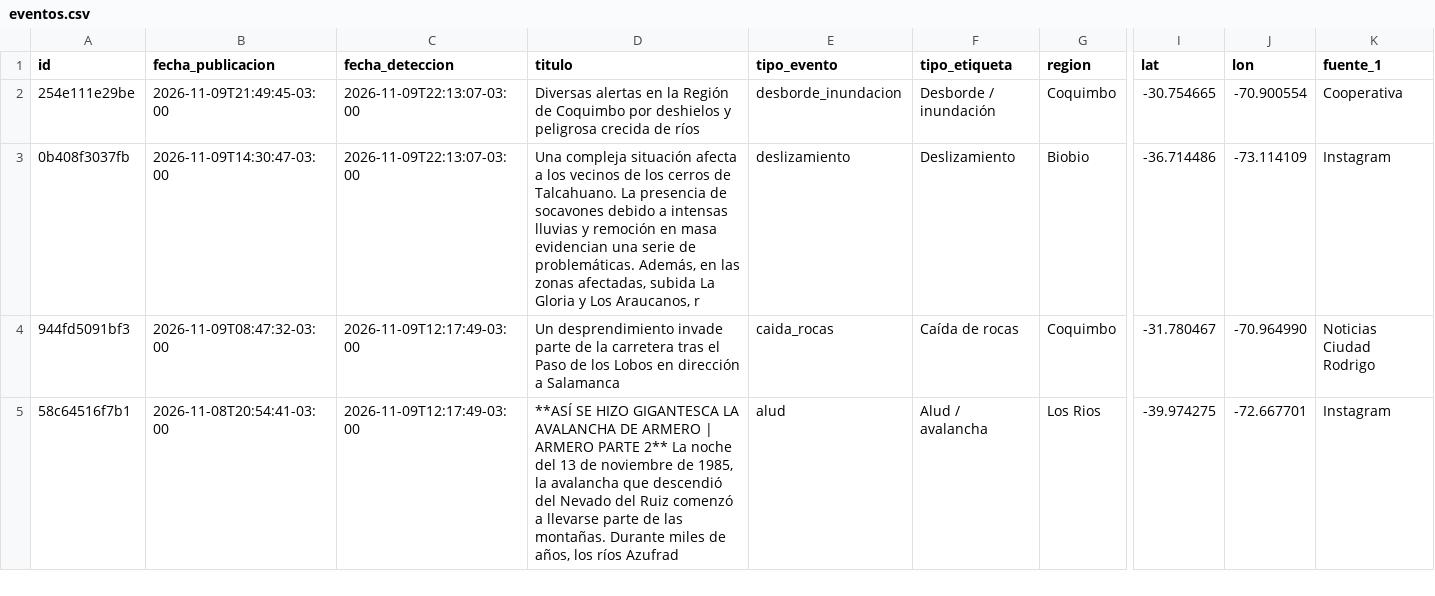
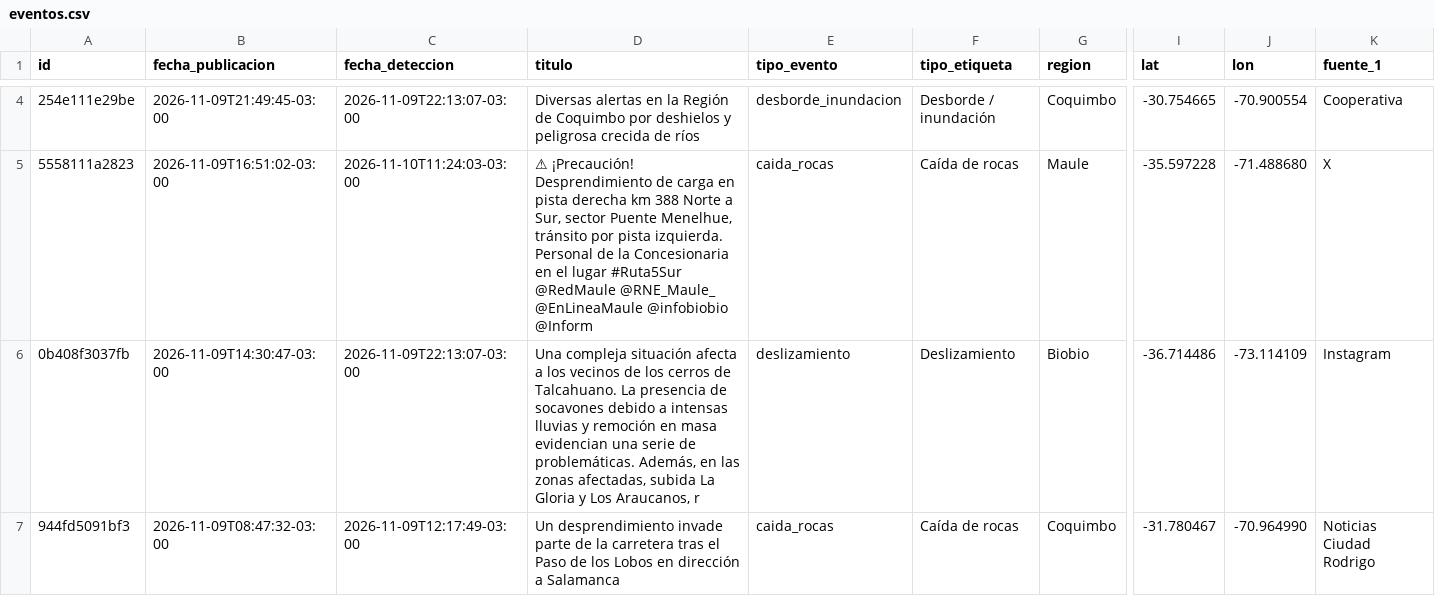
Before and after one commit to jalvarezamadogeologo/buscador-remociones, a CSV file: data/eventos.csv, drawn as a sheet; only a part is shown, gaps mark what is left out; the shorter side is filled out with more unchanged rows; rows hold the shown columns only; the diff covers the shown part only; the diff names each change by its address in the sheet, - before the commit and + after, or states it on an @@ line.

```diff
--- a/data/eventos.csv
+++ b/data/eventos.csv
+row 5: 5558111a2823 | 2026-11-09T16:51:02-03:00 | 2026-11-10T11:24:03-03:00 | ⚠ ¡Precaución! Desprendimiento de carga en pista derecha km 388 Norte a Sur, sector Puente Menelhue, tránsito por pista izquierda. Personal de la Concesionaria en el lugar #Ruta5Sur @RedMaule @RNE_Maule_ @EnLineaMaule @infobiobio @Inform | caida_rocas | Caída de rocas | Maule | -35.597228 | -71.488680 | X
```
Also changed, not shown: 2 added rows elsewhere in this file, docs/eventos.csv, 5 other files.
